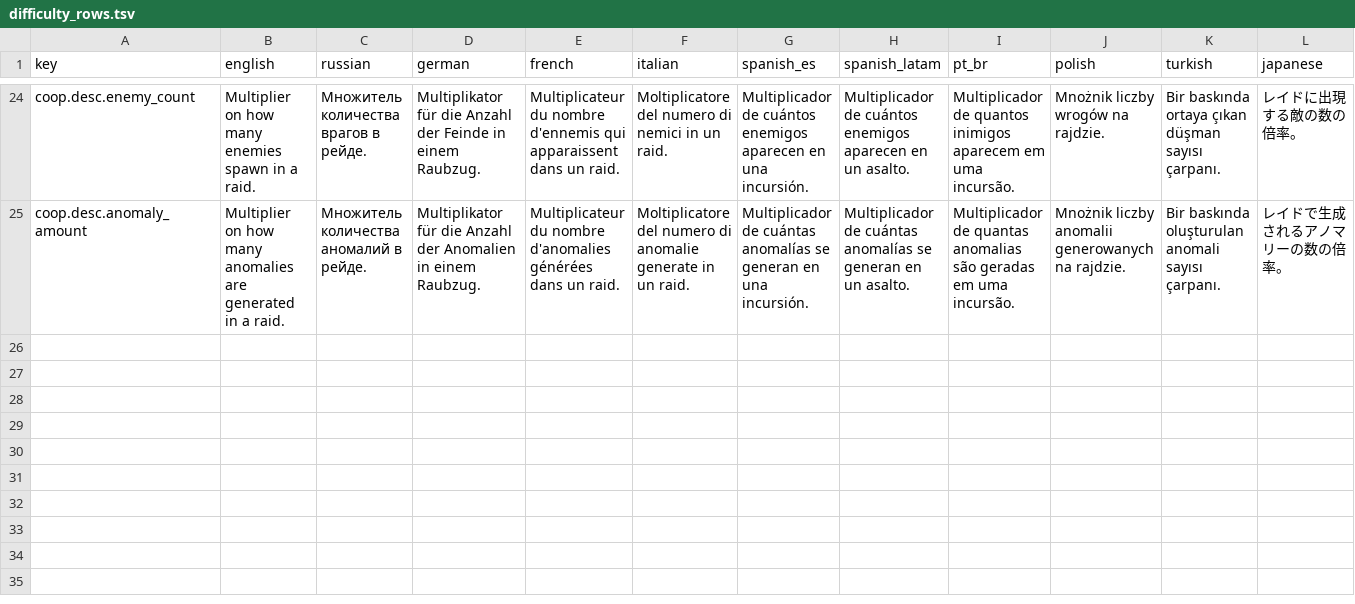
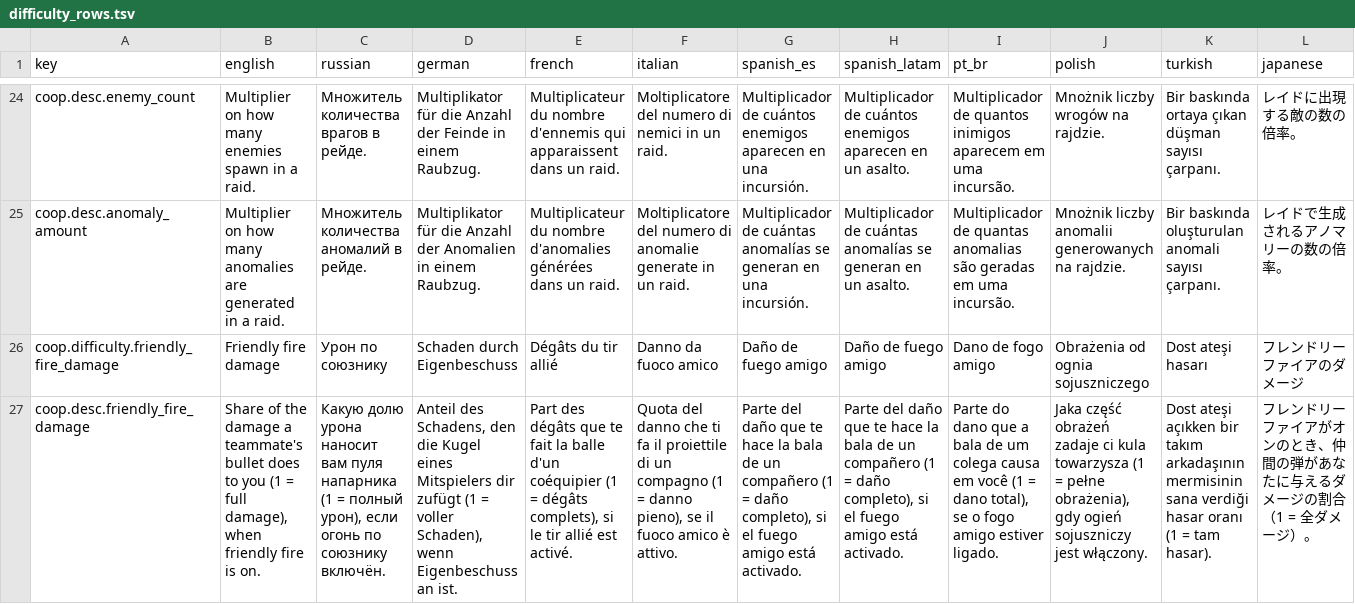
Before and after one commit to ImmortalSouull/zerosievert-coop, a TSV file: mod/lang/difficulty_rows.tsv, drawn as a sheet; only a part is shown, gaps mark what is left out; rows hold the shown columns only; the diff names each change by its address in the sheet, - before the commit and + after, or states it on an @@ line.

```diff
--- a/mod/lang/difficulty_rows.tsv
+++ b/mod/lang/difficulty_rows.tsv
+row 26: coop.difficulty.friendly_fire_damage | Friendly fire damage | Урон по союзнику | Schaden durch Eigenbeschuss | Dégâts du tir allié | Danno da fuoco amico | Daño de fuego amigo | Daño de fuego amigo | Dano de fogo amigo | Obrażenia od ognia sojuszniczego | Dost ateşi hasarı | フレンドリーファイアのダメージ
+row 27: coop.desc.friendly_fire_damage | Share of the damage a teammate's bullet does to you (1 = full damage), when friendly fire is on. | Какую долю урона наносит вам пуля напарника (1 = полный урон), если огонь по союзнику включён. | Anteil des Schadens, den die Kugel eines Mitspielers dir zufügt (1 = voller Schaden), wenn Eigenbeschuss an ist. | Part des dégâts que te fait la balle d'un coéquipier (1 = dégâts complets), si le tir allié est activé. | Quota del danno che ti fa il proiettile di un compagno (1 = danno pieno), se il fuoco amico è attivo. | Parte del daño que te hace la bala de un compañero (1 = daño completo), si el fuego amigo está activado. | Parte del daño que te hace la bala de un compañero (1 = daño completo), si el fuego amigo está activado. | Parte do dano que a bala de um colega causa em você (1 = dano total), se o fogo amigo estiver ligado. | Jaka część obrażeń zadaje ci kula towarzysza (1 = pełne obrażenia), gdy ogień sojuszniczy jest włączony. | Dost ateşi açıkken bir takım arkadaşının mermisinin sana verdiği hasar oranı (1 = tam hasar). | フレンドリーファイアがオンのとき、仲間の弾があなたに与えるダメージの割合（1 = 全ダメージ）。
```
Also changed, not shown: 5 other files.
